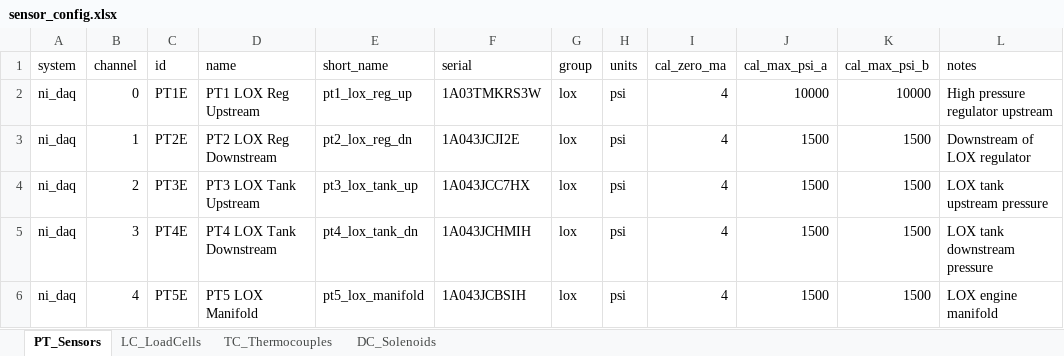
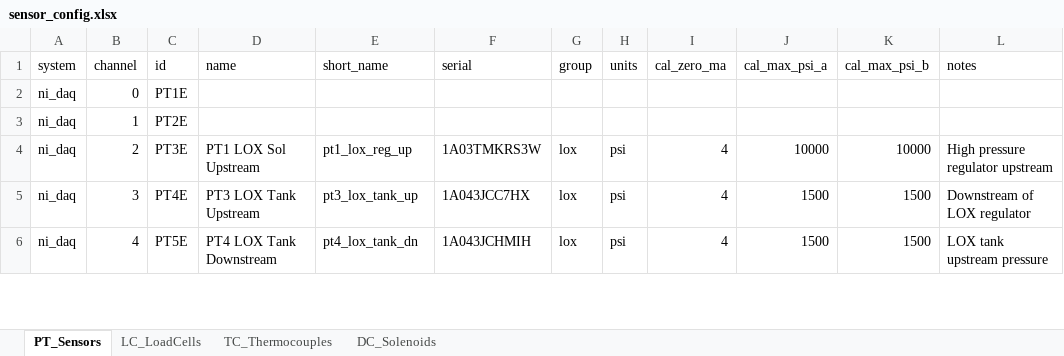
Before and after one commit to smcconoughey/ERPL_GC, an Excel workbook: sensor_config.xlsx, sheet PT_Sensors, drawn as a sheet; only a part is shown; values as stored, in another font and other column widths than the file's, no borders; the diff covers the shown part only; the diff names each change by its address in the sheet, - before the commit and + after, or states it on an @@ line.

Commit message:
feat: enhance pressure sensor configurations and UI for Bang-Bang control
- Introduced a new function to parse trailing integers from labels for improved channel ID handling.
- Updated channel configurations to prefer explicit IDs for better alignment with UI and spreadsheet mappings.
- Enhanced the UI to visually tag Bang-Bang owned channels and display relevant device messages.
- Adjusted pressure sensor ranges and updated associated configurations to reflect new hardware specifications.

```diff
--- a/sensor_config.xlsx (sheet PT_Sensors)
+++ b/sensor_config.xlsx (sheet PT_Sensors)
-D2 (name): PT1 LOX Reg Upstream
+D2 (name): (empty)
-E2 (short_name): pt1_lox_reg_up
+E2 (short_name): (empty)
-F2 (serial): 1A03TMKRS3W
+F2 (serial): (empty)
-G2:G3 (group): lox
+G2:G3 (group): (empty)
-H2:H3 (units): psi
+H2:H3 (units): (empty)
-I2:I3 (cal_zero_ma): 4
+I2:I3 (cal_zero_ma): (empty)
-J2 (cal_max_psi_a): 10000
+J2 (cal_max_psi_a): (empty)
-K2 (cal_max_psi_b): 10000
+K2 (cal_max_psi_b): (empty)
-L2 (notes): High pressure regulator upstream
+L2 (notes): (empty)
-D3 (name): PT2 LOX Reg Downstream
+D3 (name): (empty)
-E3 (short_name): pt2_lox_reg_dn
+E3 (short_name): (empty)
-F3 (serial): 1A043JCJI2E
+F3 (serial): (empty)
-J3 (cal_max_psi_a): 1500
+J3 (cal_max_psi_a): (empty)
-K3 (cal_max_psi_b): 1500
+K3 (cal_max_psi_b): (empty)
-L3 (notes): Downstream of LOX regulator
+L3 (notes): (empty)
-D4 (name): PT3 LOX Tank Upstream
+D4 (name): PT1 LOX Sol Upstream
-E4 (short_name): pt3_lox_tank_up
+E4 (short_name): pt1_lox_reg_up
-F4 (serial): 1A043JCC7HX
+F4 (serial): 1A03TMKRS3W
-J4 (cal_max_psi_a): 1500
+J4 (cal_max_psi_a): 10000
-K4 (cal_max_psi_b): 1500
+K4 (cal_max_psi_b): 10000
-L4 (notes): LOX tank upstream pressure
+L4 (notes): High pressure regulator upstream
-D5 (name): PT4 LOX Tank Downstream
+D5 (name): PT3 LOX Tank Upstream
-E5 (short_name): pt4_lox_tank_dn
+E5 (short_name): pt3_lox_tank_up
-F5 (serial): 1A043JCHMIH
+F5 (serial): 1A043JCC7HX
-L5 (notes): LOX tank downstream pressure
+L5 (notes): Downstream of LOX regulator
-D6 (name): PT5 LOX Manifold
+D6 (name): PT4 LOX Tank Downstream
-E6 (short_name): pt5_lox_manifold
+E6 (short_name): pt4_lox_tank_dn
-F6 (serial): 1A043JCBSIH
+F6 (serial): 1A043JCHMIH
-L6 (notes): LOX engine manifold
+L6 (notes): LOX tank upstream pressure
```
Also changed, not shown: 98 edited cells elsewhere in this sheet, sheet DC_Solenoids, 9 other files.
